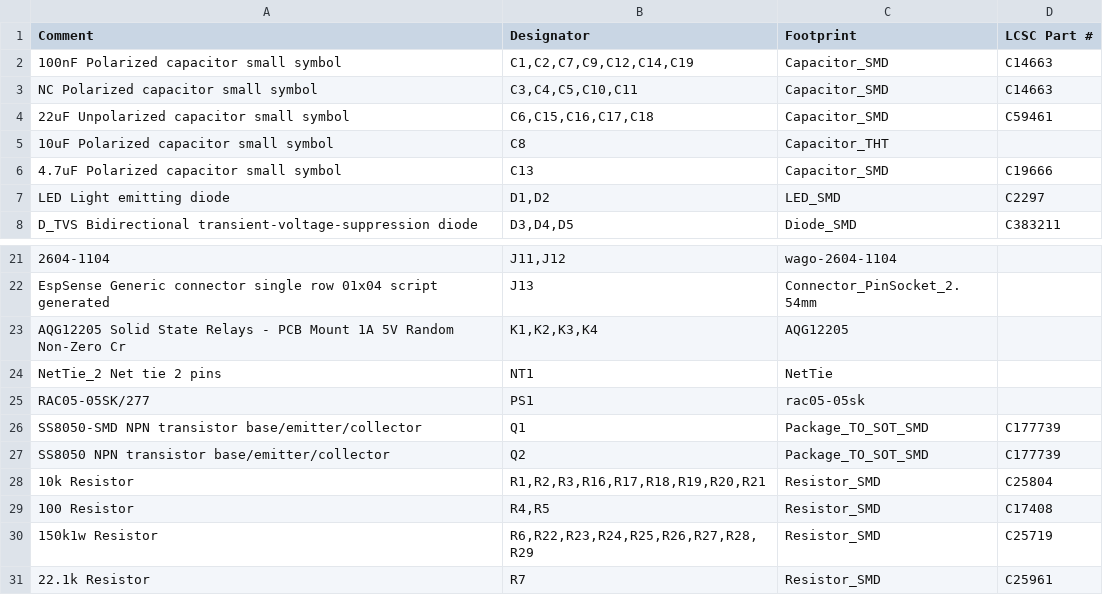
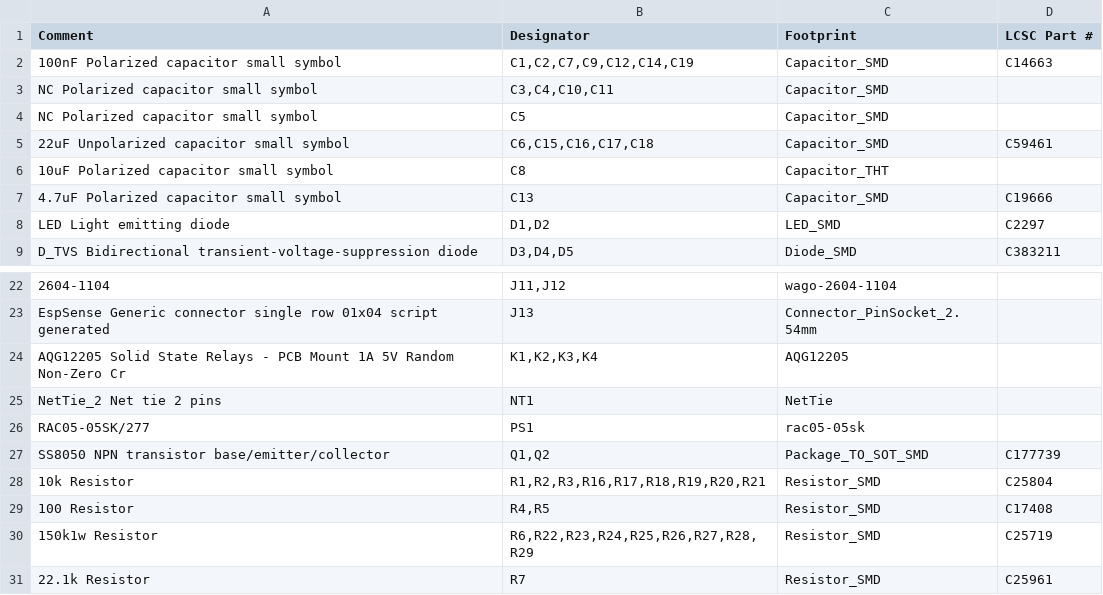
Before and after one commit to crgarcia12/electronics-homeassistant-lightscontroll, a CSV file: PCB/schematics-v20/kicad/production-files-jlcpcb/BOM.csv, drawn as a sheet; only a part is shown, gaps mark what is left out.

```diff
--- a/PCB/schematics-v20/kicad/production-files-jlcpcb/BOM.csv
+++ b/PCB/schematics-v20/kicad/production-files-jlcpcb/BOM.csv
@@ -2,3 +2,4 @@ Comment,Designator,Footprint,LCSC Part #
 100nF Polarized capacitor  small symbol,"C1,C2,C7,C9,C12,C14,C19",Capacitor_SMD,C14663
-NC Polarized capacitor  small symbol,"C3,C4,C5,C10,C11",Capacitor_SMD,C14663
+NC Polarized capacitor  small symbol,"C3,C4,C10,C11",Capacitor_SMD,
+NC Polarized capacitor  small symbol,C5,Capacitor_SMD,
 22uF Unpolarized capacitor  small symbol,"C6,C15,C16,C17,C18",Capacitor_SMD,C59461
@@ -25,4 +26,3 @@ NetTie_2 Net tie  2 pins,NT1,NetTie,
 RAC05-05SK/277 ,PS1,rac05-05sk,
-SS8050-SMD NPN transistor  base/emitter/collector,Q1,Package_TO_SOT_SMD,C177739
-SS8050 NPN transistor  base/emitter/collector,Q2,Package_TO_SOT_SMD,C177739
+SS8050 NPN transistor  base/emitter/collector,"Q1,Q2",Package_TO_SOT_SMD,C177739
 10k Resistor,"R1,R2,R3,R16,R17,R18,R19,R20,R21",Resistor_SMD,C25804
```
Also changed, not shown: PCB/schematics-v20/kicad/smt-assembly/hamodule-top-pos.csv, 47 other files.
